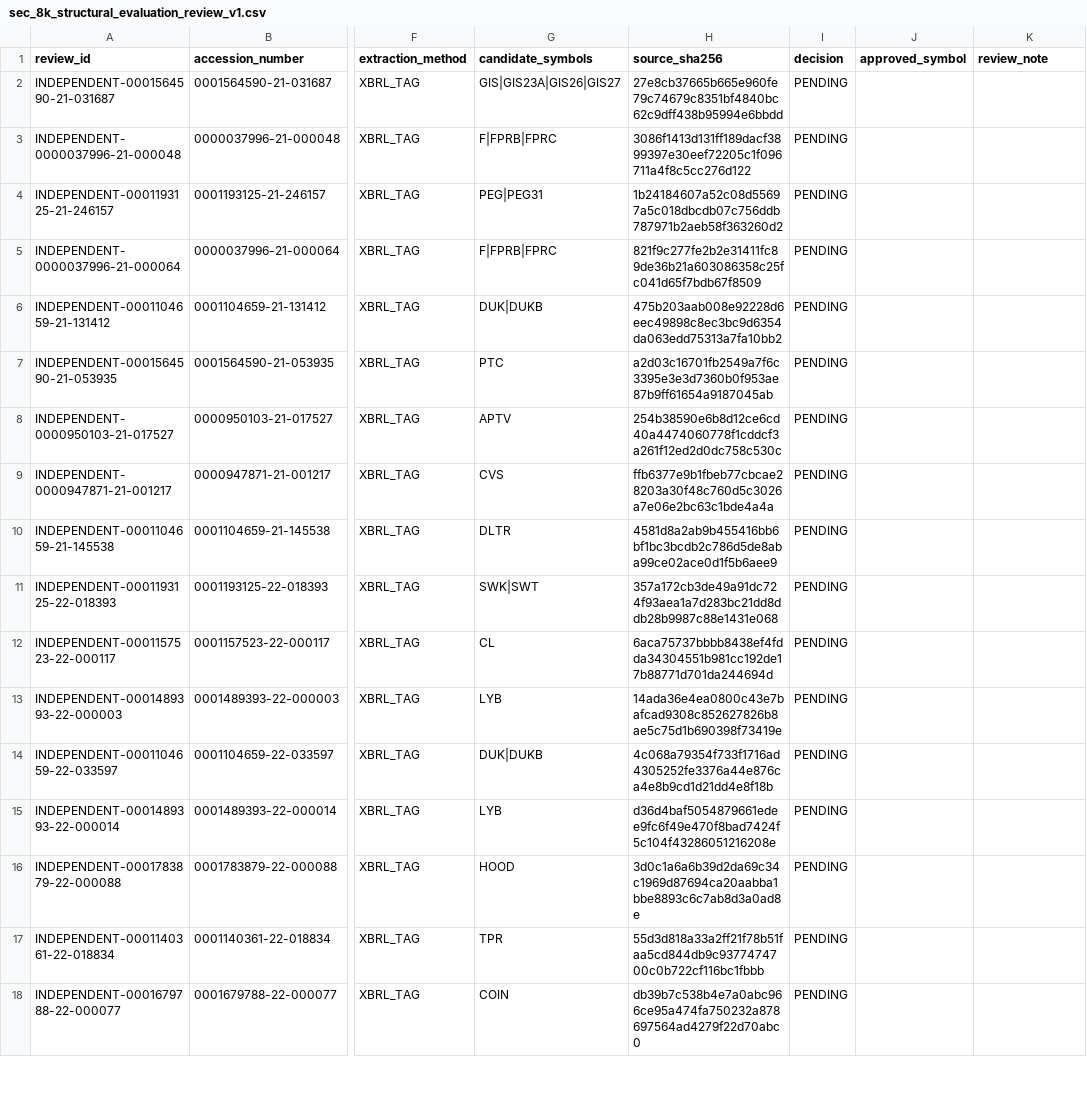
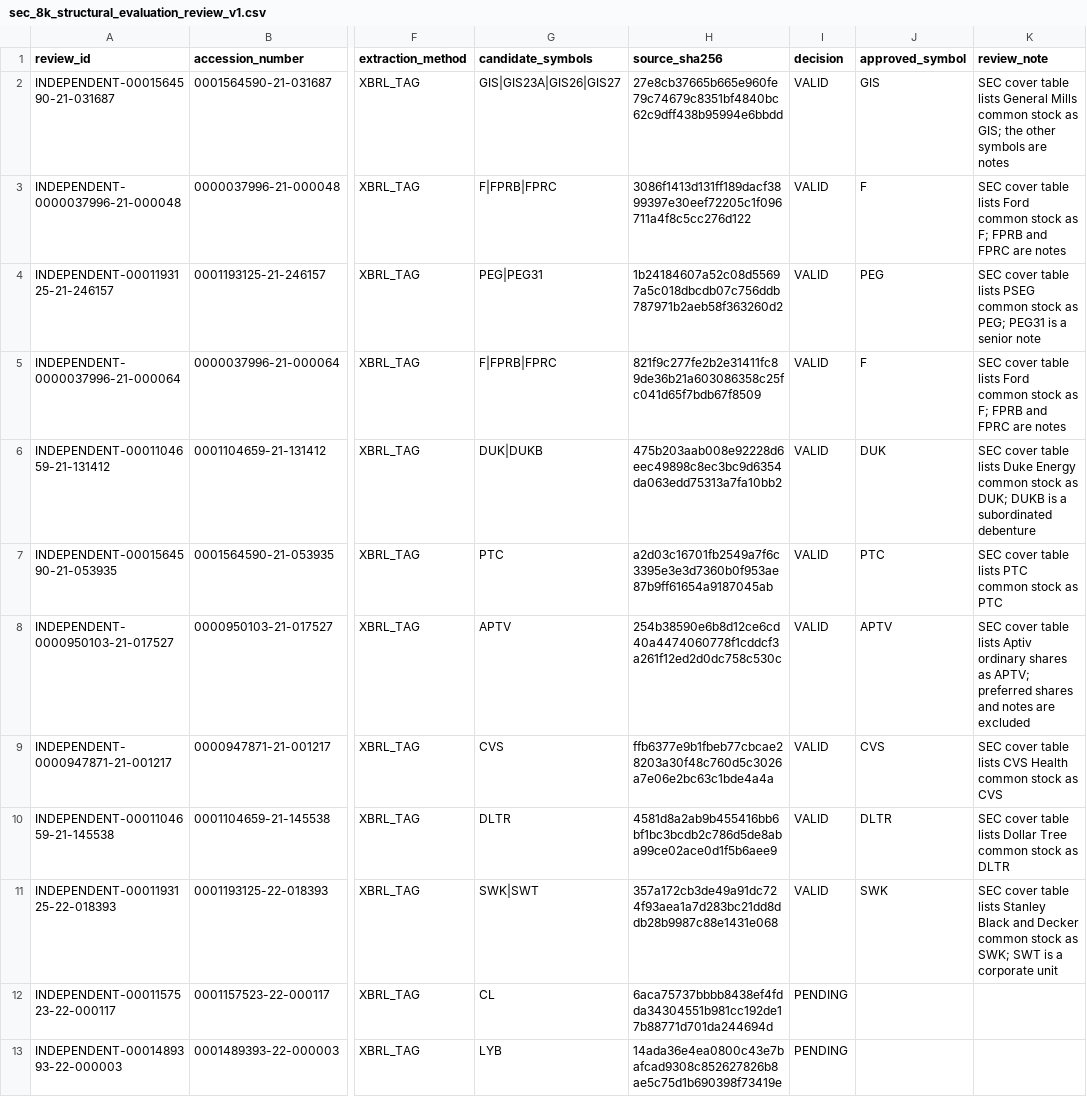
Before and after one commit to herdsignal/herdsignal, a CSV file: data/reports/sec_8k_structural_evaluation_review_v1.csv, drawn as a sheet; only a part is shown, gaps mark what is left out; the shorter side is filled out with more unchanged rows; the diff names each change by its address in the sheet, - before the commit and + after, or states it on an @@ line.

```diff
--- a/data/reports/sec_8k_structural_evaluation_review_v1.csv
+++ b/data/reports/sec_8k_structural_evaluation_review_v1.csv
-I2:I11 (decision): PENDING
+I2:I11 (decision): VALID
-J2 (approved_symbol): (empty)
+J2 (approved_symbol): GIS
-K2 (review_note): (empty)
+K2 (review_note): SEC cover table lists General Mills common stock as GIS; the other symbols are notes
-J3 (approved_symbol): (empty)
+J3 (approved_symbol): F
-K3 (review_note): (empty)
+K3 (review_note): SEC cover table lists Ford common stock as F; FPRB and FPRC are notes
-J4 (approved_symbol): (empty)
+J4 (approved_symbol): PEG
-K4 (review_note): (empty)
+K4 (review_note): SEC cover table lists PSEG common stock as PEG; PEG31 is a senior note
-J5 (approved_symbol): (empty)
+J5 (approved_symbol): F
-K5 (review_note): (empty)
+K5 (review_note): SEC cover table lists Ford common stock as F; FPRB and FPRC are notes
-J6 (approved_symbol): (empty)
+J6 (approved_symbol): DUK
-K6 (review_note): (empty)
+K6 (review_note): SEC cover table lists Duke Energy common stock as DUK; DUKB is a subordinated debenture
-J7 (approved_symbol): (empty)
+J7 (approved_symbol): PTC
-K7 (review_note): (empty)
+K7 (review_note): SEC cover table lists PTC common stock as PTC
-J8 (approved_symbol): (empty)
+J8 (approved_symbol): APTV
-K8 (review_note): (empty)
+K8 (review_note): SEC cover table lists Aptiv ordinary shares as APTV; preferred shares and notes are excluded
-J9 (approved_symbol): (empty)
+J9 (approved_symbol): CVS
-K9 (review_note): (empty)
+K9 (review_note): SEC cover table lists CVS Health common stock as CVS
-J10 (approved_symbol): (empty)
+J10 (approved_symbol): DLTR
-K10 (review_note): (empty)
+K10 (review_note): SEC cover table lists Dollar Tree common stock as DLTR
-J11 (approved_symbol): (empty)
+J11 (approved_symbol): SWK
-K11 (review_note): (empty)
+K11 (review_note): SEC cover table lists Stanley Black and Decker common stock as SWK; SWT is a corporate unit
```
Also changed, not shown: data/reports/sec_8k_structural_evaluation_review_batches_v1.csv, 4 other files.
